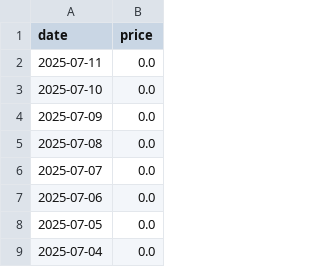
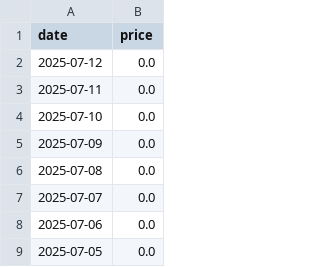
Before and after one commit to vladtara/cryptocurrency-board, a CSV file: data/eth-usd.csv, drawn as a sheet; only a part is shown; the shorter side is filled out with more unchanged rows.

```diff
--- a/data/eth-usd.csv
+++ b/data/eth-usd.csv
@@ -1,2 +1,3 @@
 date,price
+2025-07-12,0.0
 2025-07-11,0.0
```
Also changed, not shown: data/btc-usd.csv, 2 other files.
